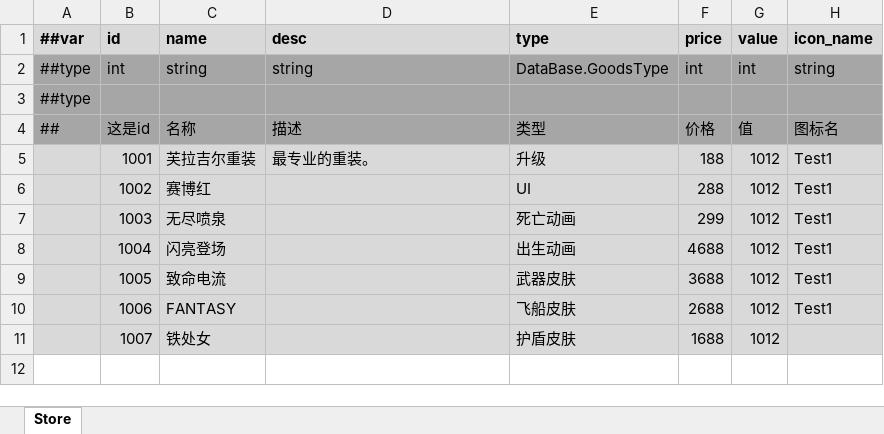
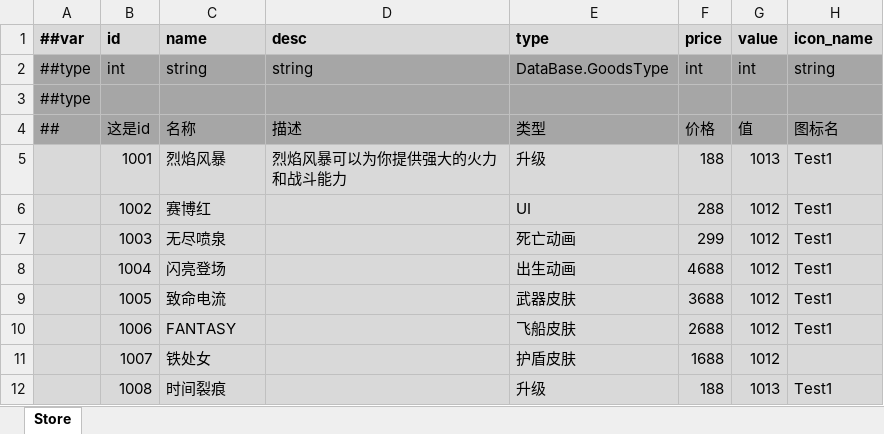
Before and after one commit to Abab-bk/NovaDrift, an Excel workbook: Tools/Luban/Datas/Store.xlsx, sheet Store, drawn as a sheet; values as stored, in another font and other column widths than the file's, no borders; the diff names each change by its address in the sheet, - before the commit and + after, or states it on an @@ line.

```diff
--- a/Tools/Luban/Datas/Store.xlsx (sheet Store)
+++ b/Tools/Luban/Datas/Store.xlsx (sheet Store)
-C5 (name): 芙拉吉尔重装
+C5 (name): 烈焰风暴
-D5 (desc): 最专业的重装。
+D5 (desc): 烈焰风暴可以为你提供强大的火力和战斗能力
-G5 (value): 1012
+G5 (value): 1013
+row 12:  | 1008 | 时间裂痕 |  | 升级 | 188 | 1013 | Test1
```
Also changed, not shown: Tools/Luban/Datas/Abilities.xlsx, 30 other files.
